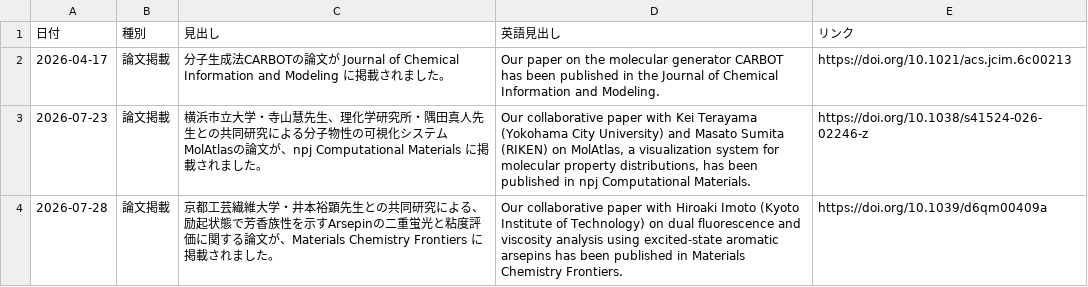
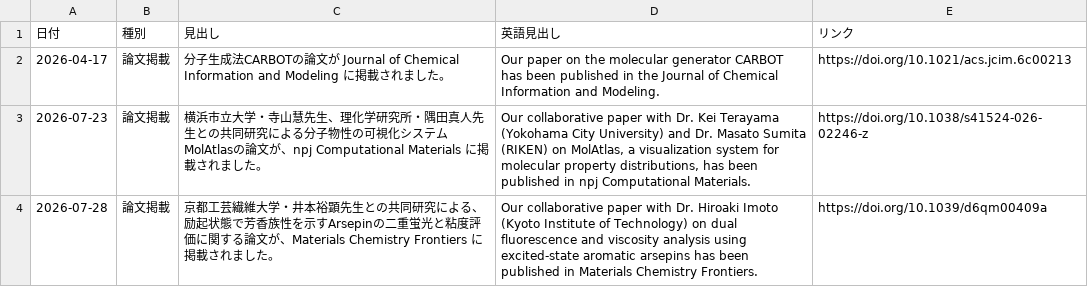
Before and after one commit to sugakgroup/sugakgroup.github.io, a CSV file: data/news.csv, drawn as a sheet.

Commit message:
Add new publication entries to news.csv
Added two new entries for papers published in 2026, including details on collaborative research and their respective journals.

```diff
--- a/data/news.csv
+++ b/data/news.csv
@@ -2,3 +2,3 @@
 2026-04-17,論文掲載,分子生成法CARBOTの論文が Journal of Chemical Information and Modeling に掲載されました。,Our paper on the molecular generator CARBOT has been published in the Journal of Chemical Information and Modeling.,https://doi.org/10.1021/acs.jcim.6c00213
-2026-07-23,論文掲載,横浜市立大学・寺山慧先生、理化学研究所・隅田真人先生との共同研究による分子物性の可視化システムMolAtlasの論文が、npj Computational Materials に掲載されました。,"Our collaborative paper with Kei Terayama (Yokohama City University) and Masato Sumita (RIKEN) on MolAtlas, a visualization system for molecular property distributions, has been published in npj Computational Materials.",https://doi.org/10.1038/s41524-026-02246-z
-2026-07-28,論文掲載,京都工芸繊維大学・井本裕顕先生との共同研究による、励起状態で芳香族性を示すArsepinの二重蛍光と粘度評価に関する論文が、Materials Chemistry Frontiers に掲載されました。,Our collaborative paper with Hiroaki Imoto (Kyoto Institute of Technology) on dual fluorescence and viscosity analysis using excited-state aromatic arsepins has been published in Materials Chemistry Frontiers.,https://doi.org/10.1039/d6qm00409a
+2026-07-23,論文掲載,横浜市立大学・寺山慧先生、理化学研究所・隅田真人先生との共同研究による分子物性の可視化システムMolAtlasの論文が、npj Computational Materials に掲載されました。,"Our collaborative paper with Dr. Kei Terayama (Yokohama City University) and Dr. Masato Sumita (RIKEN) on MolAtlas, a visualization system for molecular property distributions, has been published in npj Computational Materials.",https://doi.org/10.1038/s41524-026-02246-z
+2026-07-28,論文掲載,京都工芸繊維大学・井本裕顕先生との共同研究による、励起状態で芳香族性を示すArsepinの二重蛍光と粘度評価に関する論文が、Materials Chemistry Frontiers に掲載されました。,Our collaborative paper with Dr. Hiroaki Imoto (Kyoto Institute of Technology) on dual fluorescence and viscosity analysis using excited-state aromatic arsepins has been published in Materials Chemistry Frontiers.,https://doi.org/10.1039/d6qm00409a
```
